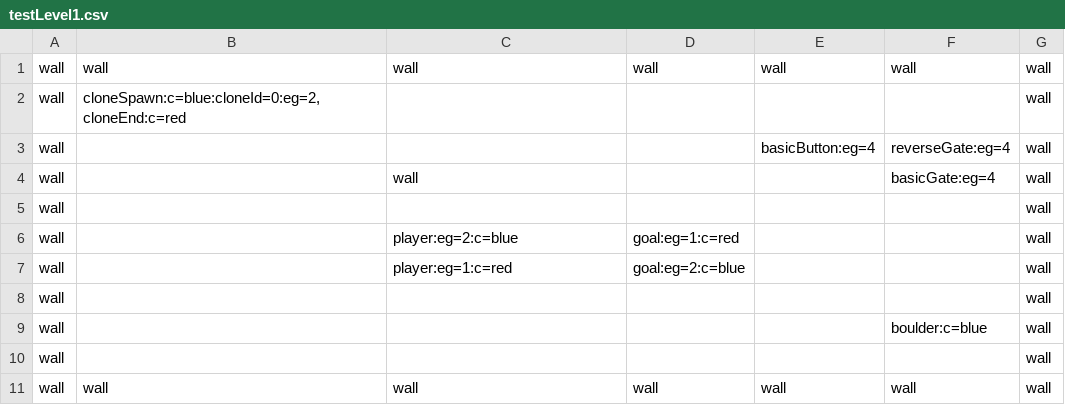
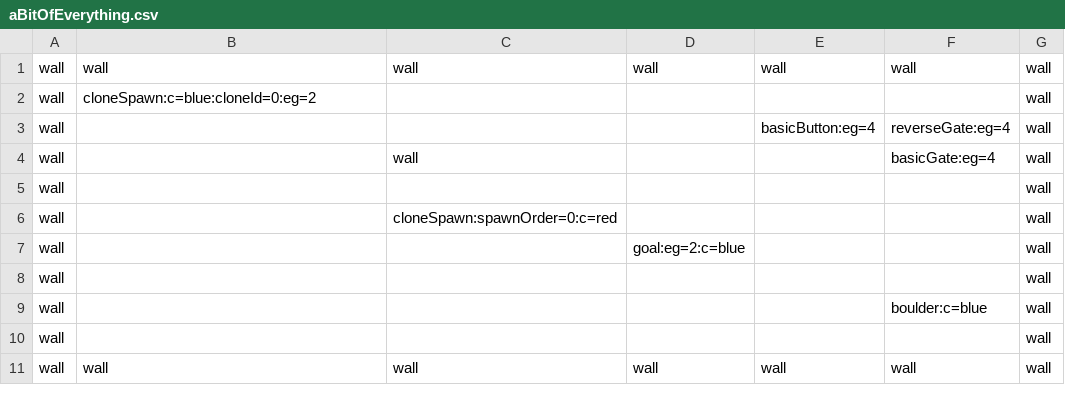
Before and after one commit to gerbilord/puzzleRooms2, a CSV file: Assets/Levels/savedLevels/aBitOfEverything.csv (was Assets/Levels/testLevel1.csv), drawn as a sheet.

Commit message:
Add Level documentation. Fix broken levels.

```diff
--- a/Assets/Levels/testLevel1.csv
+++ b/Assets/Levels/savedLevels/aBitOfEverything.csv
@@ -1,3 +1,3 @@
 wall,wall,wall,wall,wall,wall,wall
-wall,"cloneSpawn:c=blue:cloneId=0:eg=2, cloneEnd:c=red",,,,,wall
+wall,cloneSpawn:c=blue:cloneId=0:eg=2,,,,,wall
 wall,,,,basicButton:eg=4,reverseGate:eg=4,wall
@@ -5,4 +5,4 @@ wall,,wall,,,basicGate:eg=4,wall
 wall,,,,,,wall
-wall,,player:eg=2:c=blue,goal:eg=1:c=red,,,wall
-wall,,player:eg=1:c=red,goal:eg=2:c=blue,,,wall
+wall,,cloneSpawn:spawnOrder=0:c=red,,,,wall
+wall,,,goal:eg=2:c=blue,,,wall
 wall,,,,,,wall
```
Also changed, not shown: Assets/Levels/savedLevels/doublePlayerSwitchLevel.csv, Assets/Levels/savedLevels/pokemonLevel.csv, 27 other files.
